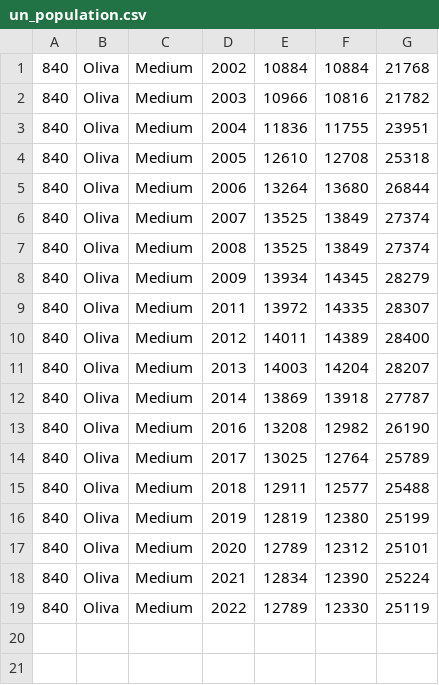
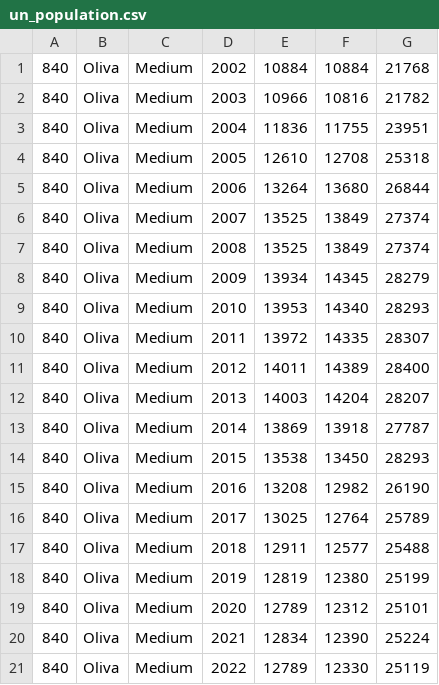
Before and after one commit to ajuntament-oliva/open-data-old, a CSV file: un_population.csv, drawn as a sheet; the diff names each change by its address in the sheet, - before the commit and + after, or states it on an @@ line.

Commit message:
actualizació bug

```diff
--- a/un_population.csv
+++ b/un_population.csv
+row 9: 840 | Oliva | Medium | 2010 | 13953 | 14340 | 28293
+row 14: 840 | Oliva | Medium | 2015 | 13538 | 13450 | 28293
```
